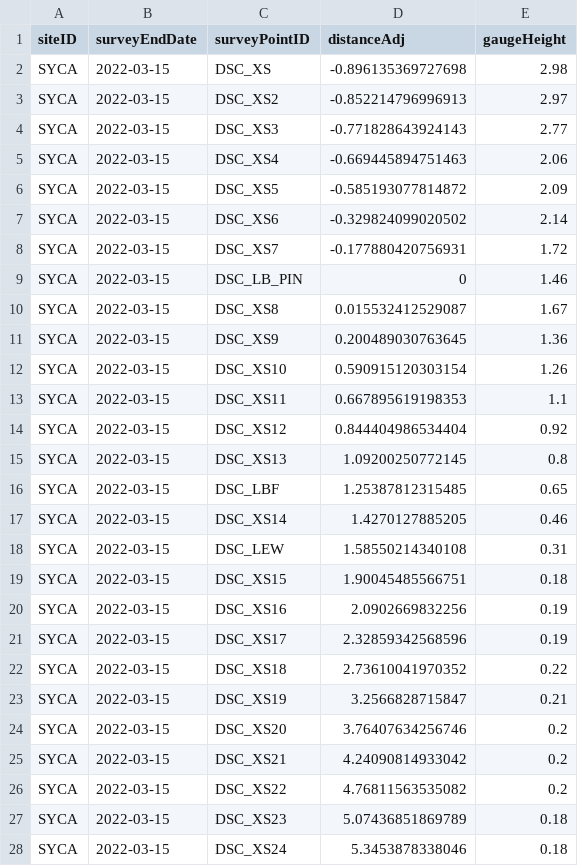
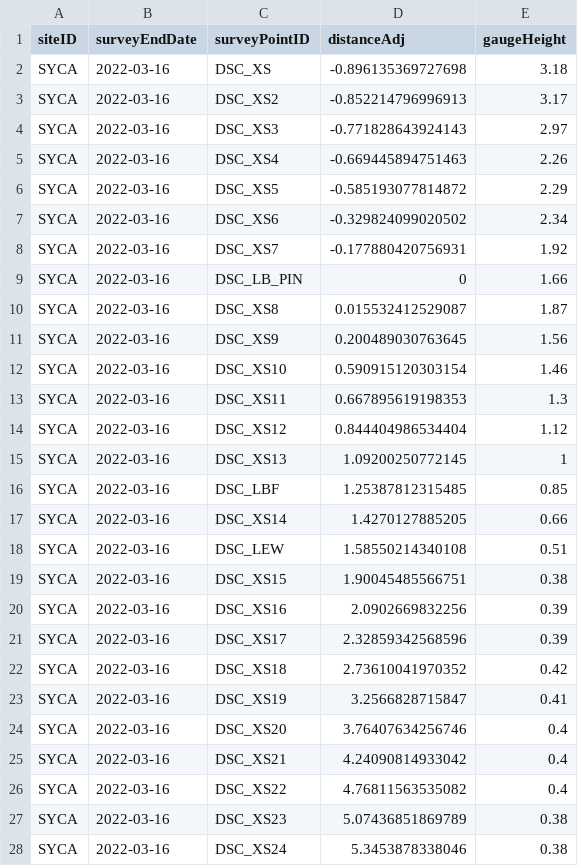
Before and after one commit to znickerson8/NEON-stream-discharge, a CSV file: hydrologicControls/D14_SYCA/geo_dsc_distAdj_gaugHeight_SYCA_2022.csv, drawn as a sheet; only a part is shown; the diff covers the shown part only.

Commit message:
Updated SYCA controls

```diff
--- a/hydrologicControls/D14_SYCA/geo_dsc_distAdj_gaugHeight_SYCA_2022.csv
+++ b/hydrologicControls/D14_SYCA/geo_dsc_distAdj_gaugHeight_SYCA_2022.csv
@@ -1,28 +1,28 @@
 "siteID","surveyEndDate","surveyPointID","distanceAdj","gaugeHeight"
-"SYCA","2022-03-15","DSC_XS",-0.896135369727698,2.98
-"SYCA","2022-03-15","DSC_XS2",-0.852214796996913,2.97
-"SYCA","2022-03-15","DSC_XS3",-0.771828643924143,2.77
-"SYCA","2022-03-15","DSC_XS4",-0.669445894751463,2.06
-"SYCA","2022-03-15","DSC_XS5",-0.585193077814872,2.09
-"SYCA","2022-03-15","DSC_XS6",-0.329824099020502,2.14
-"SYCA","2022-03-15","DSC_XS7",-0.177880420756931,1.72
-"SYCA","2022-03-15","DSC_LB_PIN",0,1.46
-"SYCA","2022-03-15","DSC_XS8",0.015532412529087,1.67
-"SYCA","2022-03-15","DSC_XS9",0.200489030763645,1.36
-"SYCA","2022-03-15","DSC_XS10",0.590915120303154,1.26
-"SYCA","2022-03-15","DSC_XS11",0.667895619198353,1.1
-"SYCA","2022-03-15","DSC_XS12",0.844404986534404,0.92
-"SYCA","2022-03-15","DSC_XS13",1.09200250772145,0.8
-"SYCA","2022-03-15","DSC_LBF",1.25387812315485,0.65
-"SYCA","2022-03-15","DSC_XS14",1.4270127885205,0.46
-"SYCA","2022-03-15","DSC_LEW",1.58550214340108,0.31
-"SYCA","2022-03-15","DSC_XS15",1.90045485566751,0.18
-"SYCA","2022-03-15","DSC_XS16",2.0902669832256,0.19
-"SYCA","2022-03-15","DSC_XS17",2.32859342568596,0.19
-"SYCA","2022-03-15","DSC_XS18",2.73610041970352,0.22
-"SYCA","2022-03-15","DSC_XS19",3.2566828715847,0.21
-"SYCA","2022-03-15","DSC_XS20",3.76407634256746,0.2
-"SYCA","2022-03-15","DSC_XS21",4.24090814933042,0.2
-"SYCA","2022-03-15","DSC_XS22",4.76811563535082,0.2
-"SYCA","2022-03-15","DSC_XS23",5.07436851869789,0.18
-"SYCA","2022-03-15","DSC_XS24",5.3453878338046,0.18
+"SYCA","2022-03-16","DSC_XS",-0.896135369727698,3.18
+"SYCA","2022-03-16","DSC_XS2",-0.852214796996913,3.17
+"SYCA","2022-03-16","DSC_XS3",-0.771828643924143,2.97
+"SYCA","2022-03-16","DSC_XS4",-0.669445894751463,2.26
+"SYCA","2022-03-16","DSC_XS5",-0.585193077814872,2.29
+"SYCA","2022-03-16","DSC_XS6",-0.329824099020502,2.34
+"SYCA","2022-03-16","DSC_XS7",-0.177880420756931,1.92
+"SYCA","2022-03-16","DSC_LB_PIN",0,1.66
+"SYCA","2022-03-16","DSC_XS8",0.015532412529087,1.87
+"SYCA","2022-03-16","DSC_XS9",0.200489030763645,1.56
+"SYCA","2022-03-16","DSC_XS10",0.590915120303154,1.46
+"SYCA","2022-03-16","DSC_XS11",0.667895619198353,1.3
+"SYCA","2022-03-16","DSC_XS12",0.844404986534404,1.12
+"SYCA","2022-03-16","DSC_XS13",1.09200250772145,1
+"SYCA","2022-03-16","DSC_LBF",1.25387812315485,0.85
+"SYCA","2022-03-16","DSC_XS14",1.4270127885205,0.66
+"SYCA","2022-03-16","DSC_LEW",1.58550214340108,0.51
+"SYCA","2022-03-16","DSC_XS15",1.90045485566751,0.38
+"SYCA","2022-03-16","DSC_XS16",2.0902669832256,0.39
+"SYCA","2022-03-16","DSC_XS17",2.32859342568596,0.39
+"SYCA","2022-03-16","DSC_XS18",2.73610041970352,0.42
+"SYCA","2022-03-16","DSC_XS19",3.2566828715847,0.41
+"SYCA","2022-03-16","DSC_XS20",3.76407634256746,0.4
+"SYCA","2022-03-16","DSC_XS21",4.24090814933042,0.4
+"SYCA","2022-03-16","DSC_XS22",4.76811563535082,0.4
+"SYCA","2022-03-16","DSC_XS23",5.07436851869789,0.38
+"SYCA","2022-03-16","DSC_XS24",5.3453878338046,0.38
```
Also changed, not shown: 78 edited cells elsewhere in this file, 3 other files.
